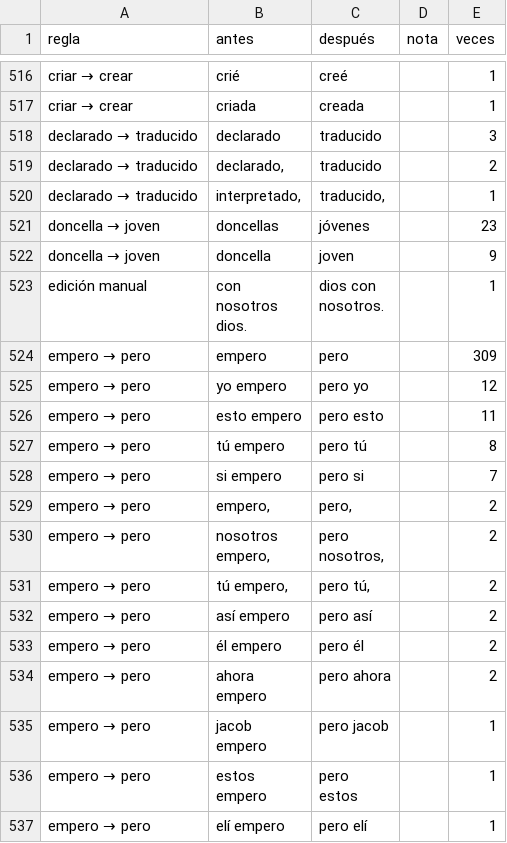
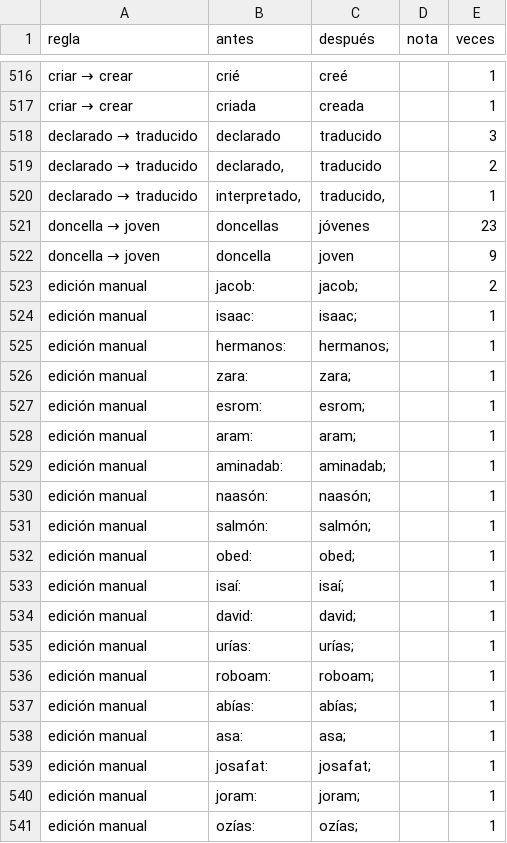
Before and after one commit to saulizar93/bible-app, a CSV file: scripts/rvo/changes/resumen.csv, drawn as a sheet; only a part is shown, gaps mark what is left out; the shorter side is filled out with more unchanged rows; the diff covers the shown part only.

```diff
--- a/scripts/rvo/changes/resumen.csv
+++ b/scripts/rvo/changes/resumen.csv
@@ -522 +522,20 @@ doncella → joven,doncellas,jóvenes,,23
 doncella → joven,doncella,joven,,9
+edición manual,jacob:,jacob;,,2
+edición manual,isaac:,isaac;,,1
+edición manual,hermanos:,hermanos;,,1
+edición manual,zara:,zara;,,1
+edición manual,esrom:,esrom;,,1
+edición manual,aram:,aram;,,1
+edición manual,aminadab:,aminadab;,,1
+edición manual,naasón:,naasón;,,1
+edición manual,salmón:,salmón;,,1
+edición manual,obed:,obed;,,1
+edición manual,isaí:,isaí;,,1
+edición manual,david:,david;,,1
+edición manual,urías:,urías;,,1
+edición manual,roboam:,roboam;,,1
+edición manual,abías:,abías;,,1
+edición manual,asa:,asa;,,1
+edición manual,josafat:,josafat;,,1
+edición manual,joram:,joram;,,1
+edición manual,ozías:,ozías;,,1
```
Also changed, not shown: 19 added rows elsewhere in this file, 5 other files.
